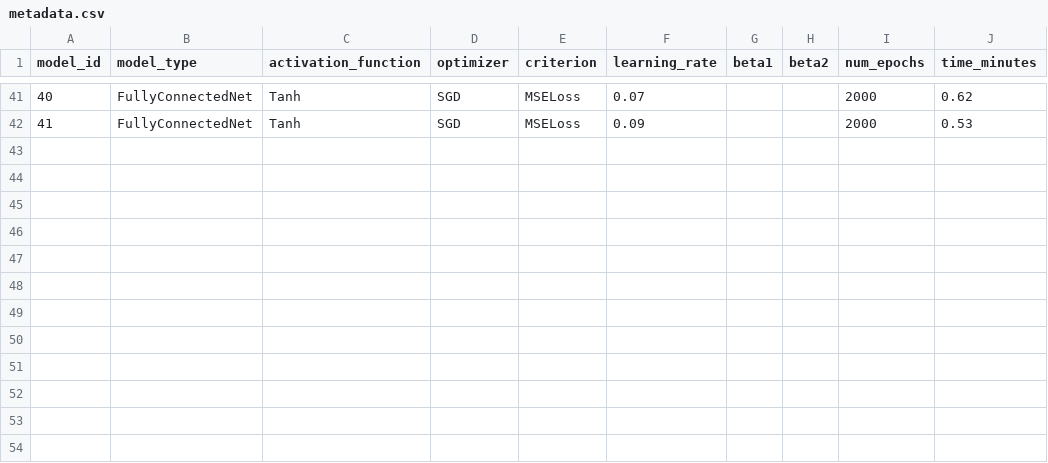
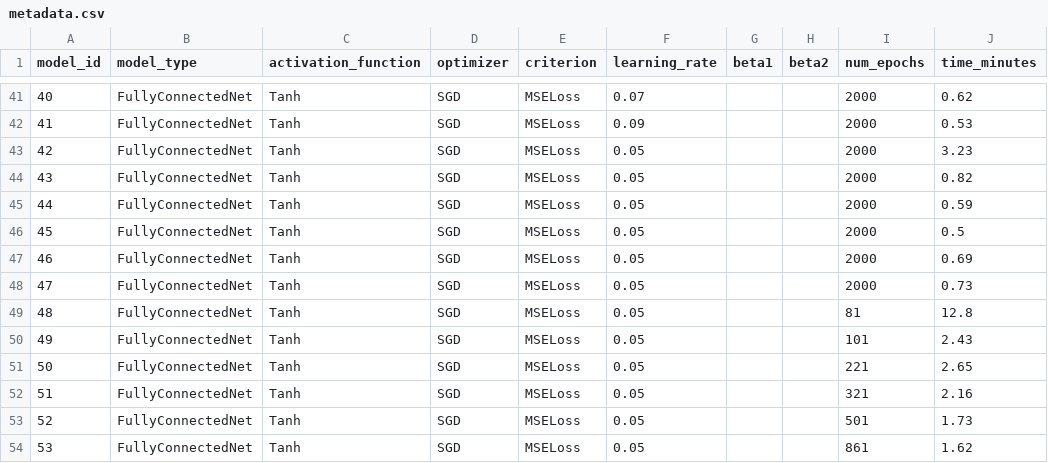
Before and after one commit to mfjacobsen/Investigating-NN-Optimizers, a CSV file: output/eos/sgd_EC/metadata.csv, drawn as a sheet; only a part is shown, gaps mark what is left out; the diff names each change by its address in the sheet, - before the commit and + after, or states it on an @@ line.

```diff
--- a/output/eos/sgd_EC/metadata.csv
+++ b/output/eos/sgd_EC/metadata.csv
+row 43: 42 | FullyConnectedNet | Tanh | SGD | MSELoss | 0.05 |  |  | 2000 | 3.23
+row 44: 43 | FullyConnectedNet | Tanh | SGD | MSELoss | 0.05 |  |  | 2000 | 0.82
+row 45: 44 | FullyConnectedNet | Tanh | SGD | MSELoss | 0.05 |  |  | 2000 | 0.59
+row 46: 45 | FullyConnectedNet | Tanh | SGD | MSELoss | 0.05 |  |  | 2000 | 0.5
+row 47: 46 | FullyConnectedNet | Tanh | SGD | MSELoss | 0.05 |  |  | 2000 | 0.69
+row 48: 47 | FullyConnectedNet | Tanh | SGD | MSELoss | 0.05 |  |  | 2000 | 0.73
+row 49: 48 | FullyConnectedNet | Tanh | SGD | MSELoss | 0.05 |  |  | 81 | 12.8
+row 50: 49 | FullyConnectedNet | Tanh | SGD | MSELoss | 0.05 |  |  | 101 | 2.43
+row 51: 50 | FullyConnectedNet | Tanh | SGD | MSELoss | 0.05 |  |  | 221 | 2.65
+row 52: 51 | FullyConnectedNet | Tanh | SGD | MSELoss | 0.05 |  |  | 321 | 2.16
+row 53: 52 | FullyConnectedNet | Tanh | SGD | MSELoss | 0.05 |  |  | 501 | 1.73
+row 54: 53 | FullyConnectedNet | Tanh | SGD | MSELoss | 0.05 |  |  | 861 | 1.62
```
Also changed, not shown: 2 other files.
